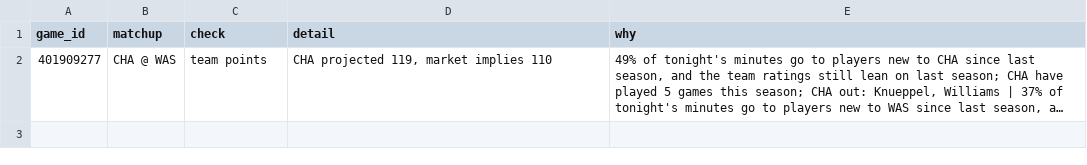
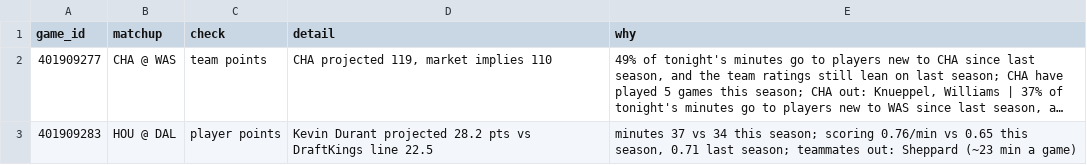
Before and after one commit to shreyaslamba2004-svg/NBA, a CSV file: output/2026-10-30/sanity.csv, drawn as a sheet; long unchanged cells end in …; the diff names each change by its address in the sheet, - before the commit and + after, or states it on an @@ line.

```diff
--- a/output/2026-10-30/sanity.csv
+++ b/output/2026-10-30/sanity.csv
+row 3: 401909283 | HOU @ DAL | player points | Kevin Durant projected 28.2 pts vs DraftKings line 22.5 | minutes 37 vs 34 this season; scoring 0.76/min vs 0.65 this season, 0.71 last season; teammates out: Sheppard (~23 min a game)
```
Also changed, not shown: logs/market/game_lines/2026-10-30.csv, output/2026-10-30/edges.csv, 10 other files.
